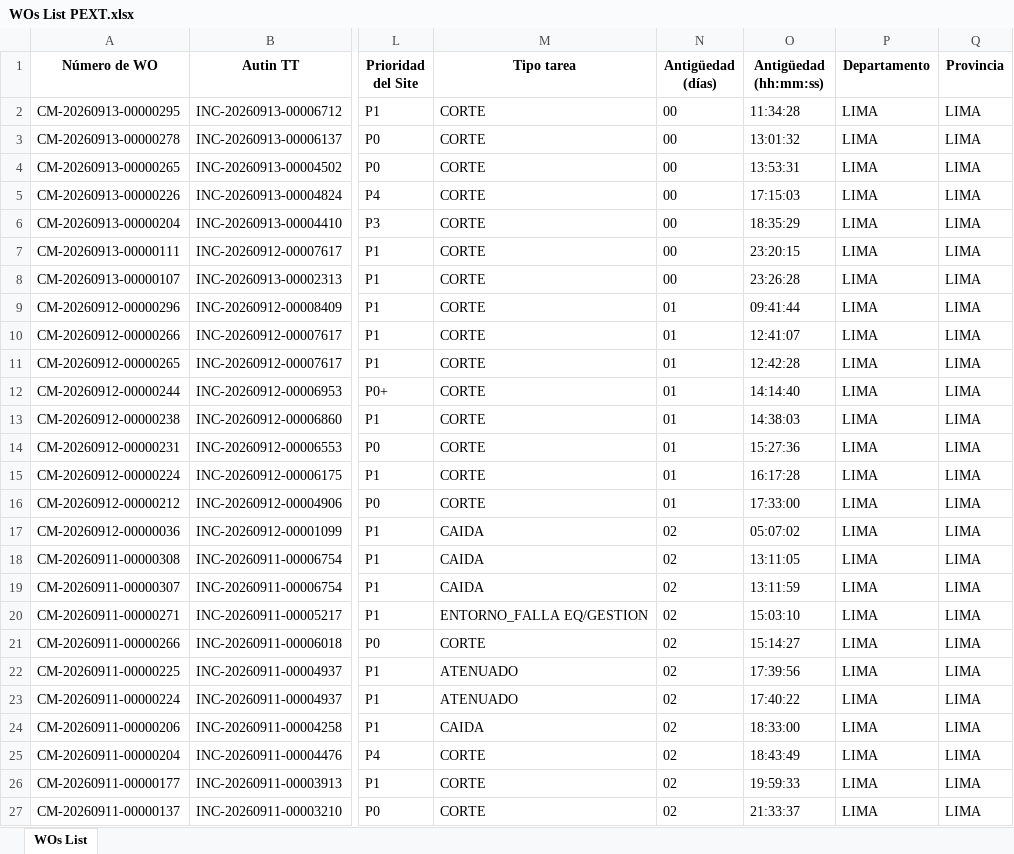
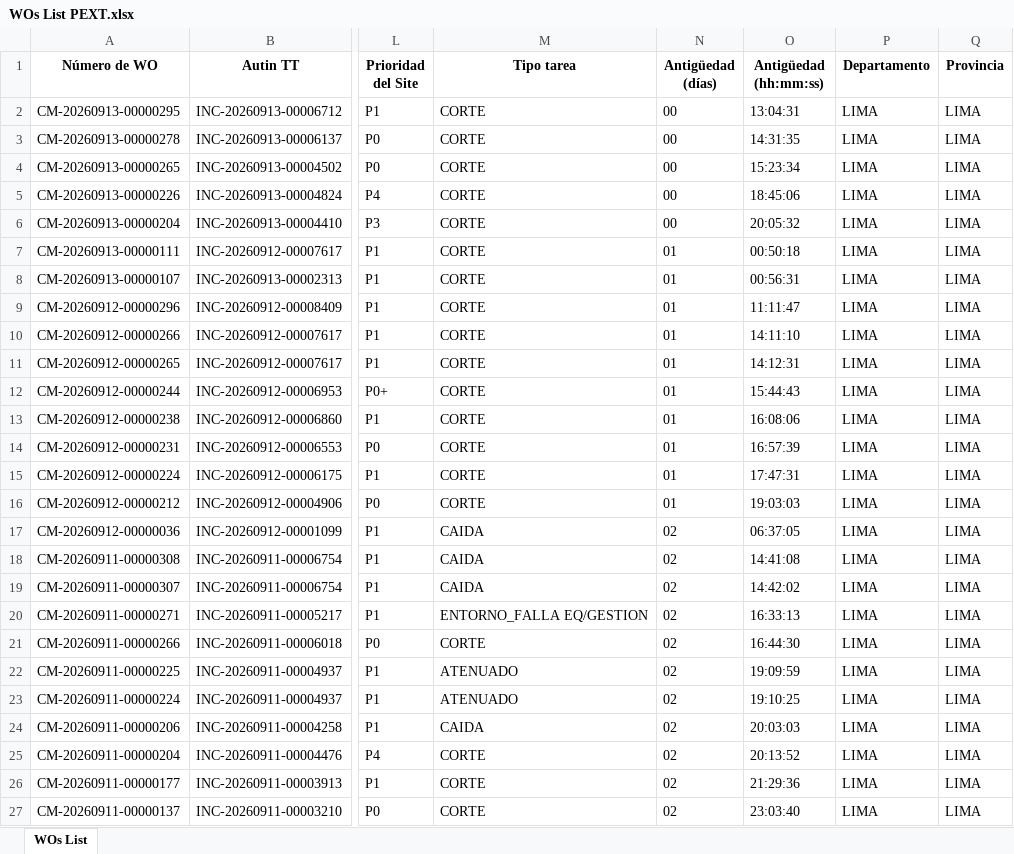
Before and after one commit to hanzpierre-zhan/Nucleus, an Excel workbook: scripts/WOs List PEXT.xlsx, sheet WOs List, drawn as a sheet; only a part is shown, gaps mark what is left out; values as stored, in another font and other column widths than the file's, no borders; the diff names each change by its address in the sheet, - before the commit and + after, or states it on an @@ line.

```diff
--- a/scripts/WOs List PEXT.xlsx (sheet WOs List)
+++ b/scripts/WOs List PEXT.xlsx (sheet WOs List)
-O2 (Antigüedad (hh:mm:ss)): 11:34:28
+O2 (Antigüedad (hh:mm:ss)): 13:04:31
-O3 (Antigüedad (hh:mm:ss)): 13:01:32
+O3 (Antigüedad (hh:mm:ss)): 14:31:35
-O4 (Antigüedad (hh:mm:ss)): 13:53:31
+O4 (Antigüedad (hh:mm:ss)): 15:23:34
-O5 (Antigüedad (hh:mm:ss)): 17:15:03
+O5 (Antigüedad (hh:mm:ss)): 18:45:06
-O6 (Antigüedad (hh:mm:ss)): 18:35:29
+O6 (Antigüedad (hh:mm:ss)): 20:05:32
-N7:N8 (Antigüedad (días)): 00
+N7:N8 (Antigüedad (días)): 01
-O7 (Antigüedad (hh:mm:ss)): 23:20:15
+O7 (Antigüedad (hh:mm:ss)): 00:50:18
-O8 (Antigüedad (hh:mm:ss)): 23:26:28
+O8 (Antigüedad (hh:mm:ss)): 00:56:31
-O9 (Antigüedad (hh:mm:ss)): 09:41:44
+O9 (Antigüedad (hh:mm:ss)): 11:11:47
-O10 (Antigüedad (hh:mm:ss)): 12:41:07
+O10 (Antigüedad (hh:mm:ss)): 14:11:10
-O11 (Antigüedad (hh:mm:ss)): 12:42:28
+O11 (Antigüedad (hh:mm:ss)): 14:12:31
-O12 (Antigüedad (hh:mm:ss)): 14:14:40
+O12 (Antigüedad (hh:mm:ss)): 15:44:43
-O13 (Antigüedad (hh:mm:ss)): 14:38:03
+O13 (Antigüedad (hh:mm:ss)): 16:08:06
-O14 (Antigüedad (hh:mm:ss)): 15:27:36
+O14 (Antigüedad (hh:mm:ss)): 16:57:39
-O15 (Antigüedad (hh:mm:ss)): 16:17:28
+O15 (Antigüedad (hh:mm:ss)): 17:47:31
-O16 (Antigüedad (hh:mm:ss)): 17:33:00
+O16 (Antigüedad (hh:mm:ss)): 19:03:03
-O17 (Antigüedad (hh:mm:ss)): 05:07:02
+O17 (Antigüedad (hh:mm:ss)): 06:37:05
-O18 (Antigüedad (hh:mm:ss)): 13:11:05
+O18 (Antigüedad (hh:mm:ss)): 14:41:08
-O19 (Antigüedad (hh:mm:ss)): 13:11:59
+O19 (Antigüedad (hh:mm:ss)): 14:42:02
-O20 (Antigüedad (hh:mm:ss)): 15:03:10
+O20 (Antigüedad (hh:mm:ss)): 16:33:13
-O21 (Antigüedad (hh:mm:ss)): 15:14:27
+O21 (Antigüedad (hh:mm:ss)): 16:44:30
-O22 (Antigüedad (hh:mm:ss)): 17:39:56
+O22 (Antigüedad (hh:mm:ss)): 19:09:59
-O23 (Antigüedad (hh:mm:ss)): 17:40:22
+O23 (Antigüedad (hh:mm:ss)): 19:10:25
-O24 (Antigüedad (hh:mm:ss)): 18:33:00
+O24 (Antigüedad (hh:mm:ss)): 20:03:03
-O25 (Antigüedad (hh:mm:ss)): 18:43:49
+O25 (Antigüedad (hh:mm:ss)): 20:13:52
-O26 (Antigüedad (hh:mm:ss)): 19:59:33
+O26 (Antigüedad (hh:mm:ss)): 21:29:36
-O27 (Antigüedad (hh:mm:ss)): 21:33:37
+O27 (Antigüedad (hh:mm:ss)): 23:03:40
```
Also changed, not shown: scripts/WOs List FLM.xlsx, 2 other files.
